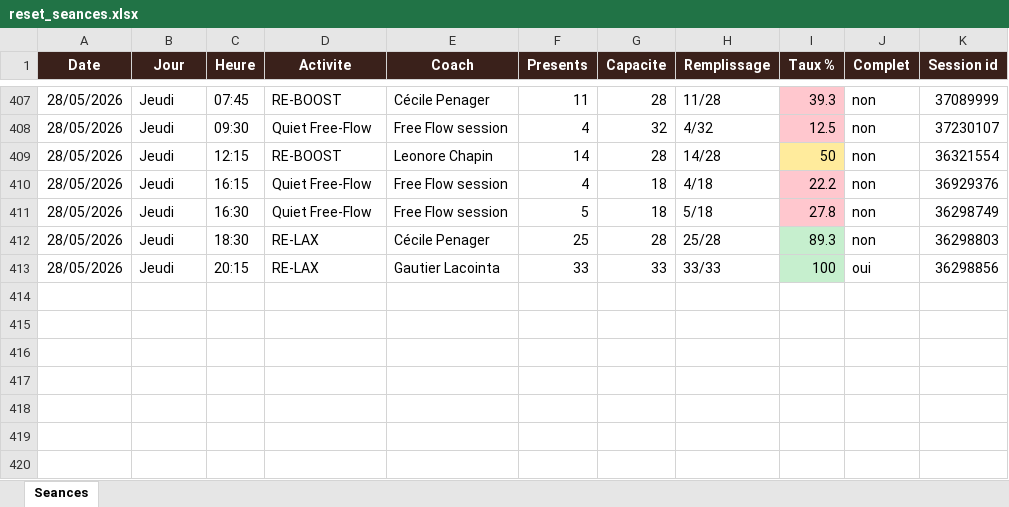
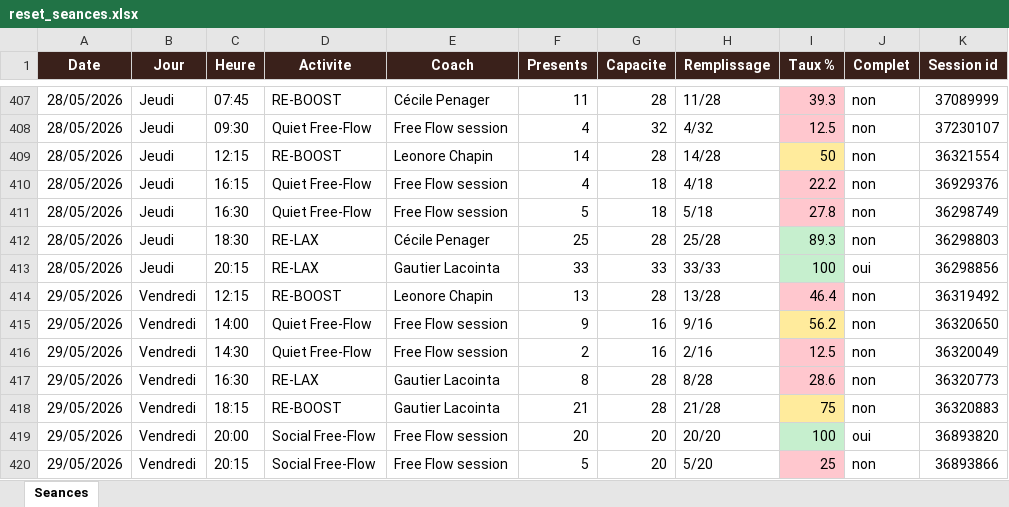
Before and after one commit to sbbb-git/reset, an Excel workbook: reset_seances.xlsx, sheet Seances, drawn as a sheet; only a part is shown, gaps mark what is left out; values as stored, in another font and other column widths than the file's, no borders; the diff names each change by its address in the sheet, - before the commit and + after, or states it on an @@ line.

```diff
--- a/reset_seances.xlsx (sheet Seances)
+++ b/reset_seances.xlsx (sheet Seances)
+row 414: 29/05/2026 | Vendredi | 12:15 | RE-BOOST | Leonore Chapin | 13 | 28 | 13/28 | 46.4 | non | 36319492
+row 415: 29/05/2026 | Vendredi | 14:00 | Quiet Free-Flow | Free Flow session | 9 | 16 | 9/16 | 56.2 | non | 36320650
+row 416: 29/05/2026 | Vendredi | 14:30 | Quiet Free-Flow | Free Flow session | 2 | 16 | 2/16 | 12.5 | non | 36320049
+row 417: 29/05/2026 | Vendredi | 16:30 | RE-LAX | Gautier Lacointa | 8 | 28 | 8/28 | 28.6 | non | 36320773
+row 418: 29/05/2026 | Vendredi | 18:15 | RE-BOOST | Gautier Lacointa | 21 | 28 | 21/28 | 75 | non | 36320883
+row 419: 29/05/2026 | Vendredi | 20:00 | Social Free-Flow | Free Flow session | 20 | 20 | 20/20 | 100 | oui | 36893820
+row 420: 29/05/2026 | Vendredi | 20:15 | Social Free-Flow | Free Flow session | 5 | 20 | 5/20 | 25 | non | 36893866
```
Also changed, not shown: 3 other files.
